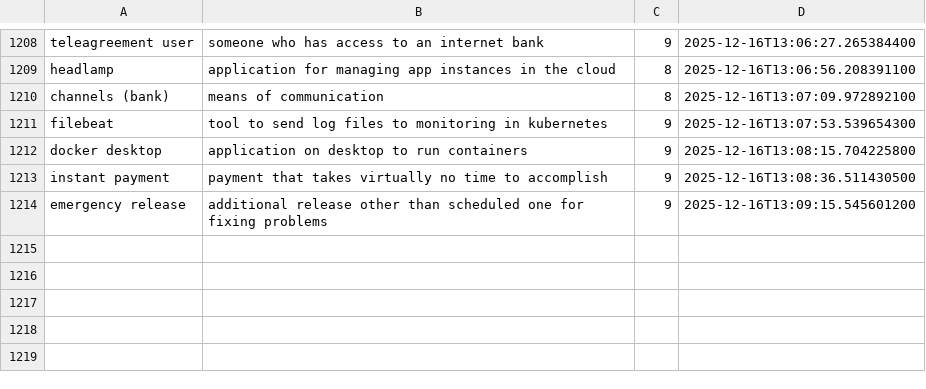
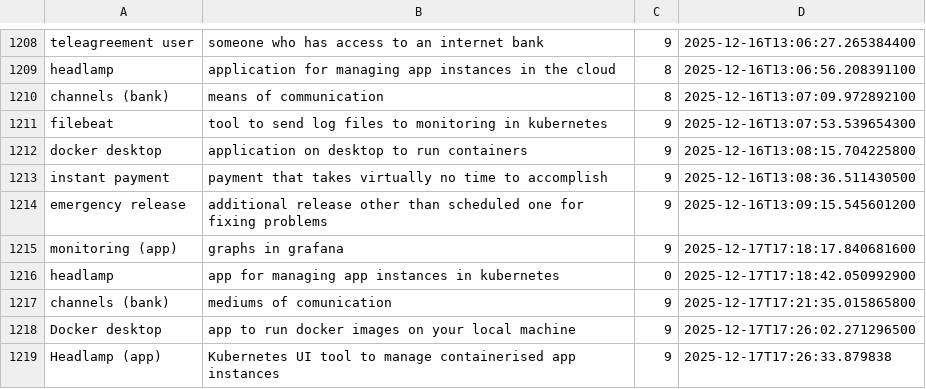
Before and after one commit to wishpath/one-liners, a CSV file: src/main/java/org/sa/storage/saves/attempted_answers.csv, drawn as a sheet; only a part is shown, gaps mark what is left out; the diff names each change by its address in the sheet, - before the commit and + after, or states it on an @@ line.

```diff
--- a/src/main/java/org/sa/storage/saves/attempted_answers.csv
+++ b/src/main/java/org/sa/storage/saves/attempted_answers.csv
+row 1215: monitoring (app) | graphs in grafana | 9 | 2025-12-17T17:18:17.840681600
+row 1216: headlamp | app for managing app instances in kubernetes | 0 | 2025-12-17T17:18:42.050992900
+row 1217: channels (bank) | mediums of comunication | 9 | 2025-12-17T17:21:35.015865800
+row 1218: Docker desktop | app to run docker images on your local machine | 9 | 2025-12-17T17:26:02.271296500
+row 1219: Headlamp (app) | Kubernetes UI tool to manage containerised app instances | 9 | 2025-12-17T17:26:33.879838
```
Also changed, not shown: 5 other files.
